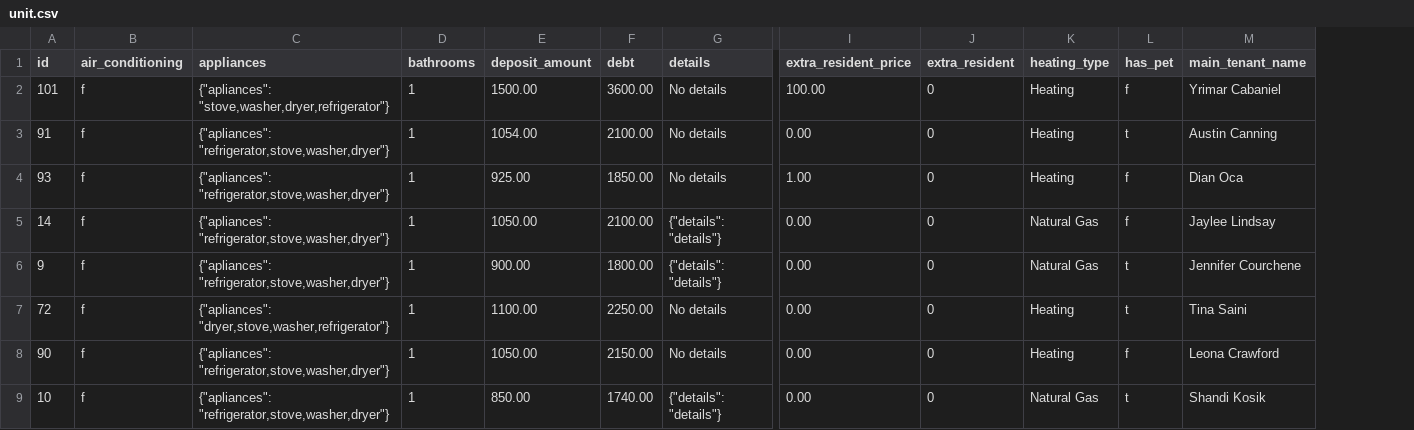
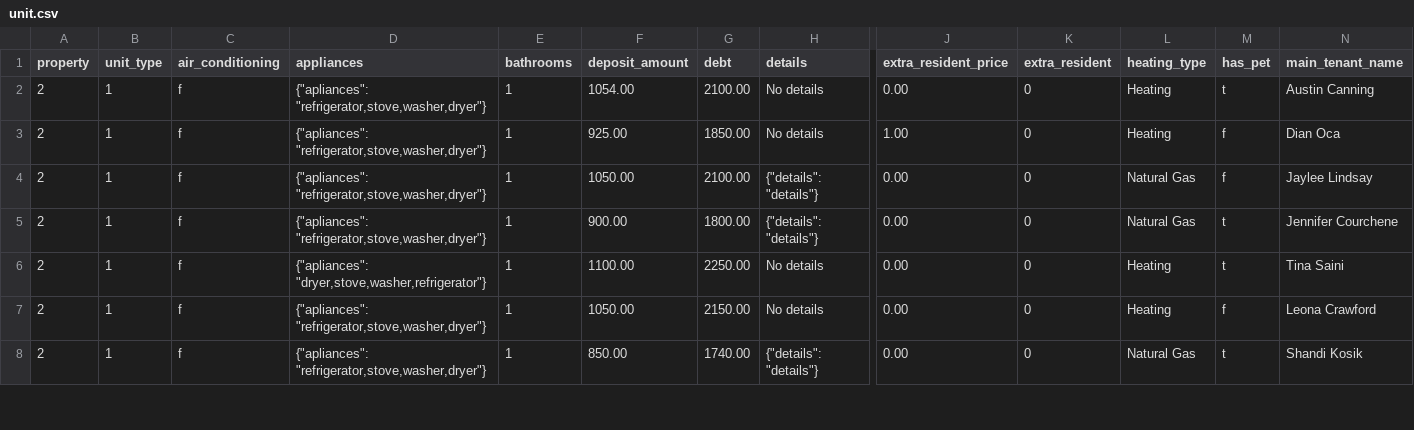
Before and after one commit to Utalkto/property_administrator, a CSV file: unit.csv, drawn as a sheet; only a part is shown, gaps mark what is left out; removed rows and columns are numbered as before the commit, all else as after; rows hold the shown columns only; the diff names each change by its address in the sheet, - before the commit and + after, or states it on an @@ line.

```diff
--- a/unit.csv
+++ b/unit.csv
-column A (id), rows 3-9: 91 | 93 | 14 | 9 | 72 | 90 | 10
+column A (property), rows 2-8: all 2
+column B (unit_type), rows 2-8: all 1
-row 2: 101 | f | {"apliances": "stove,washer,dryer,refrigerator"} | 1 | 1500.00 | 3600.00 | No details | 100.00 | 0 | Heating | f | Yrimar Cabaniel
```
Also changed, not shown: tenant.csv, 11 other files.
